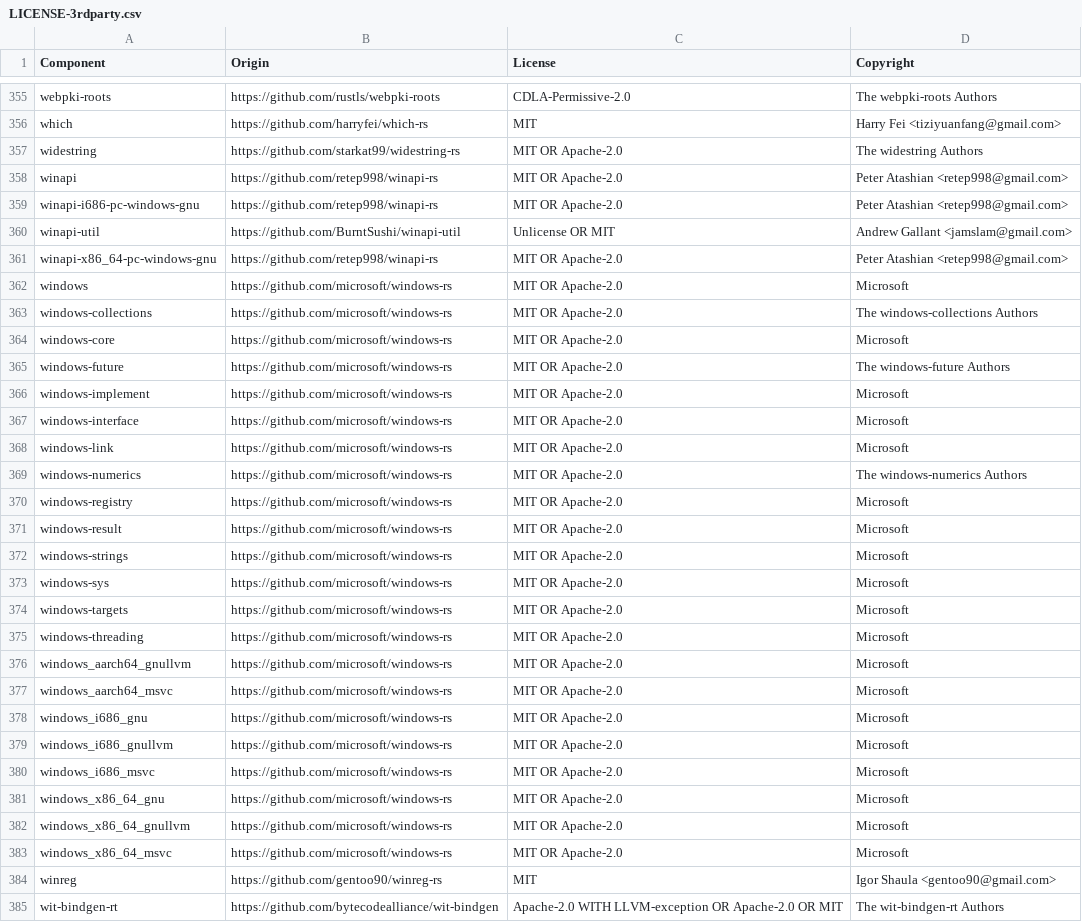
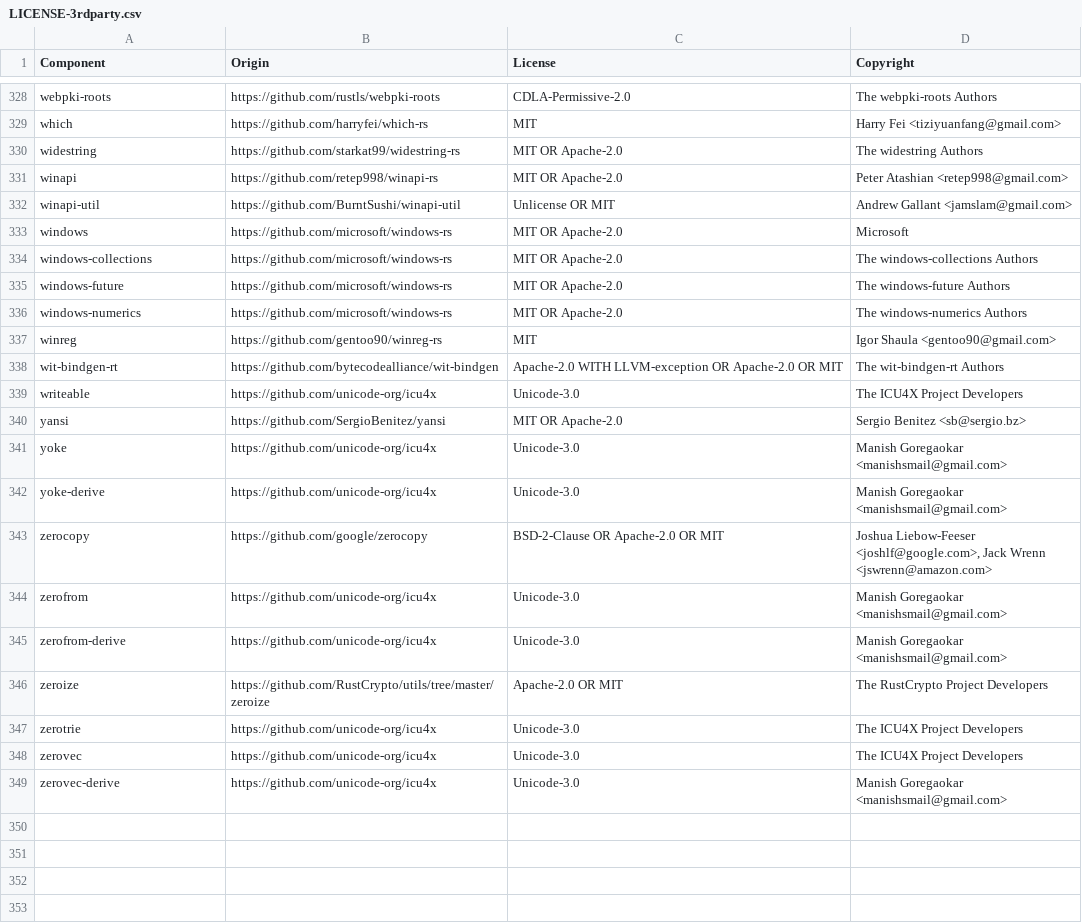
Before and after one commit to DataDog/dd-trace-rs, a CSV file: LICENSE-3rdparty.csv, drawn as a sheet; only a part is shown, gaps mark what is left out; the shorter side is filled out with more unchanged rows; the diff covers the shown part only; the diff names each change by its address in the sheet, - before the commit and + after, or states it on an @@ line.

```diff
--- a/LICENSE-3rdparty.csv
+++ b/LICENSE-3rdparty.csv
-row 359: winapi-i686-pc-windows-gnu | https://github.com/retep998/winapi-rs | MIT OR Apache-2.0 | Peter Atashian <retep998@gmail.com>
-row 361: winapi-x86_64-pc-windows-gnu | https://github.com/retep998/winapi-rs | MIT OR Apache-2.0 | Peter Atashian <retep998@gmail.com>
-row 364: windows-core | https://github.com/microsoft/windows-rs | MIT OR Apache-2.0 | Microsoft
-row 366: windows-implement | https://github.com/microsoft/windows-rs | MIT OR Apache-2.0 | Microsoft
-row 367: windows-interface | https://github.com/microsoft/windows-rs | MIT OR Apache-2.0 | Microsoft
-row 368: windows-link | https://github.com/microsoft/windows-rs | MIT OR Apache-2.0 | Microsoft
-row 370: windows-registry | https://github.com/microsoft/windows-rs | MIT OR Apache-2.0 | Microsoft
-row 371: windows-result | https://github.com/microsoft/windows-rs | MIT OR Apache-2.0 | Microsoft
-row 372: windows-strings | https://github.com/microsoft/windows-rs | MIT OR Apache-2.0 | Microsoft
-row 373: windows-sys | https://github.com/microsoft/windows-rs | MIT OR Apache-2.0 | Microsoft
-row 374: windows-targets | https://github.com/microsoft/windows-rs | MIT OR Apache-2.0 | Microsoft
-row 375: windows-threading | https://github.com/microsoft/windows-rs | MIT OR Apache-2.0 | Microsoft
-row 376: windows_aarch64_gnullvm | https://github.com/microsoft/windows-rs | MIT OR Apache-2.0 | Microsoft
-row 377: windows_aarch64_msvc | https://github.com/microsoft/windows-rs | MIT OR Apache-2.0 | Microsoft
-row 378: windows_i686_gnu | https://github.com/microsoft/windows-rs | MIT OR Apache-2.0 | Microsoft
-row 379: windows_i686_gnullvm | https://github.com/microsoft/windows-rs | MIT OR Apache-2.0 | Microsoft
-row 380: windows_i686_msvc | https://github.com/microsoft/windows-rs | MIT OR Apache-2.0 | Microsoft
-row 381: windows_x86_64_gnu | https://github.com/microsoft/windows-rs | MIT OR Apache-2.0 | Microsoft
-row 382: windows_x86_64_gnullvm | https://github.com/microsoft/windows-rs | MIT OR Apache-2.0 | Microsoft
-row 383: windows_x86_64_msvc | https://github.com/microsoft/windows-rs | MIT OR Apache-2.0 | Microsoft
```
Also changed, not shown: 28 removed rows elsewhere in this file.
